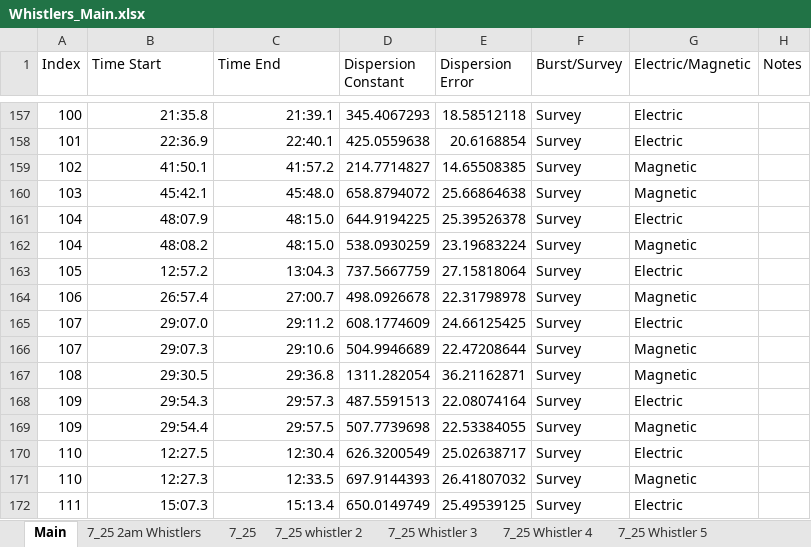
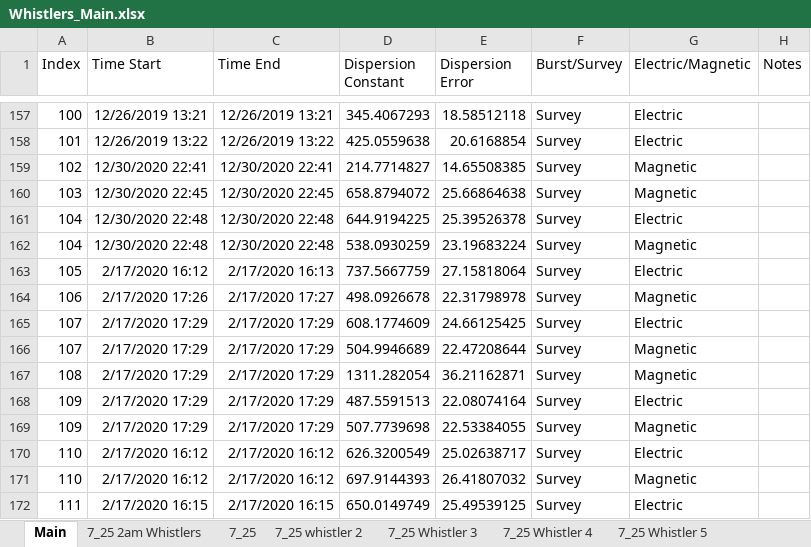
Before and after one commit to MilneBotMKII/Whistler-Research, an Excel workbook: Whistlers_Main.xlsx, sheet Main, drawn as a sheet; only a part is shown, gaps mark what is left out; values as stored, in another font and other column widths than the file's, no borders; charts and pictures not drawn; the diff covers the shown part only; the diff names each change by its address in the sheet, - before the commit and + after, or states it on an @@ line.

```diff
--- a/Whistlers_Main.xlsx (sheet Main)
+++ b/Whistlers_Main.xlsx (sheet Main)
-B157 (Time Start): 21:35.8
+B157 (Time Start): 12/26/2019 13:21
-C157 (Time End): 21:39.1
+C157 (Time End): 12/26/2019 13:21
-B158 (Time Start): 22:36.9
+B158 (Time Start): 12/26/2019 13:22
-C158 (Time End): 22:40.1
+C158 (Time End): 12/26/2019 13:22
-B159 (Time Start): 41:50.1
+B159 (Time Start): 12/30/2020 22:41
-C159 (Time End): 41:57.2
+C159 (Time End): 12/30/2020 22:41
-B160 (Time Start): 45:42.1
+B160 (Time Start): 12/30/2020 22:45
-C160 (Time End): 45:48.0
+C160 (Time End): 12/30/2020 22:45
-B161 (Time Start): 48:07.9
+B161 (Time Start): 12/30/2020 22:48
-C161:C162 (Time End): 48:15.0
+C161:C162 (Time End): 12/30/2020 22:48
-B162 (Time Start): 48:08.2
+B162 (Time Start): 12/30/2020 22:48
-B163 (Time Start): 12:57.2
+B163 (Time Start): 2/17/2020 16:12
-C163 (Time End): 13:04.3
+C163 (Time End): 2/17/2020 16:13
-B164 (Time Start): 26:57.4
+B164 (Time Start): 2/17/2020 17:26
-C164 (Time End): 27:00.7
+C164 (Time End): 2/17/2020 17:27
-B165 (Time Start): 29:07.0
+B165 (Time Start): 2/17/2020 17:29
-C165 (Time End): 29:11.2
+C165 (Time End): 2/17/2020 17:29
-B166 (Time Start): 29:07.3
+B166 (Time Start): 2/17/2020 17:29
-C166 (Time End): 29:10.6
+C166 (Time End): 2/17/2020 17:29
-B167 (Time Start): 29:30.5
+B167 (Time Start): 2/17/2020 17:29
-C167 (Time End): 29:36.8
+C167 (Time End): 2/17/2020 17:29
-B168 (Time Start): 29:54.3
+B168 (Time Start): 2/17/2020 17:29
-C168 (Time End): 29:57.3
+C168 (Time End): 2/17/2020 17:29
-B169 (Time Start): 29:54.4
+B169 (Time Start): 2/17/2020 17:29
-C169 (Time End): 29:57.5
+C169 (Time End): 2/17/2020 17:29
-B170 (Time Start): 12:27.5
+B170 (Time Start): 2/17/2020 16:12
-C170 (Time End): 12:30.4
+C170 (Time End): 2/17/2020 16:12
-B171 (Time Start): 12:27.3
+B171 (Time Start): 2/17/2020 16:12
-C171 (Time End): 12:33.5
+C171 (Time End): 2/17/2020 16:12
-B172 (Time Start): 15:07.3
+B172 (Time Start): 2/17/2020 16:15
-C172 (Time End): 15:13.4
+C172 (Time End): 2/17/2020 16:15
```
Also changed, not shown: 100 edited cells elsewhere in this sheet, Whistler_Events.xlsx, 3 other files.
